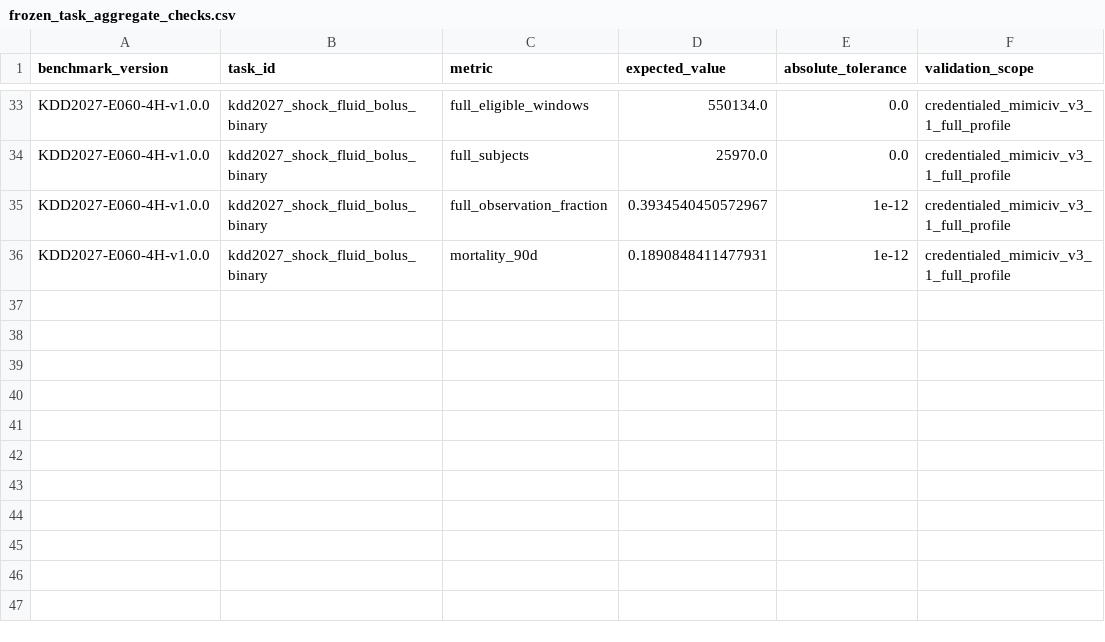
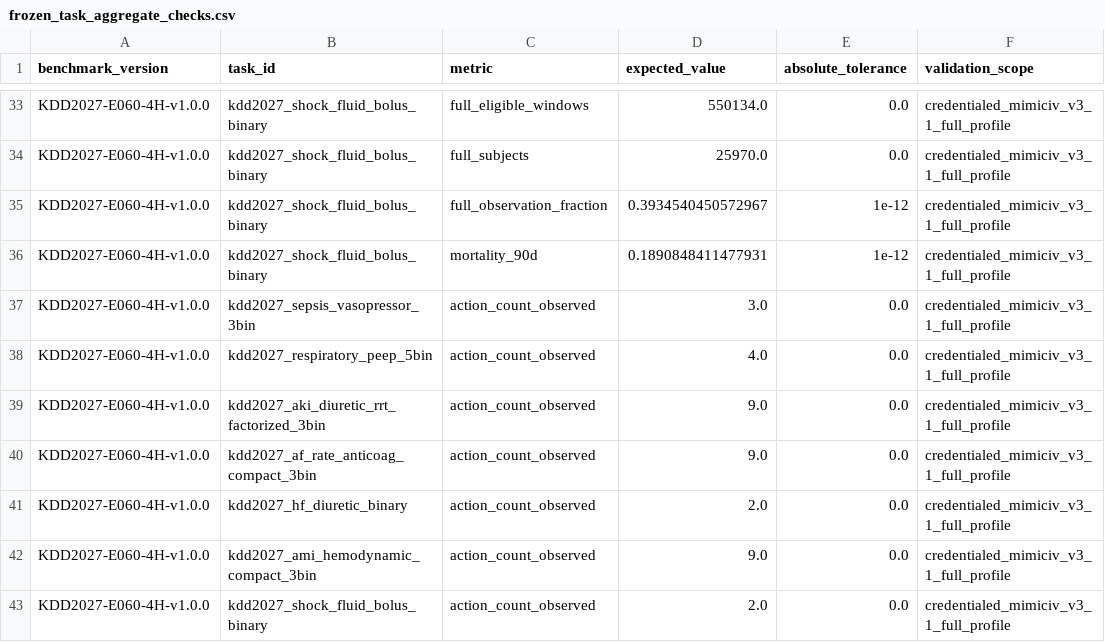
Before and after one commit to cys1102/ehrdyn-icu, a CSV file: credentialed/expected/frozen_task_aggregate_checks.csv, drawn as a sheet; only a part is shown, gaps mark what is left out.

Commit message:
fix: harden action construction and parity checks

```diff
--- a/credentialed/expected/frozen_task_aggregate_checks.csv
+++ b/credentialed/expected/frozen_task_aggregate_checks.csv
@@ -36 +36,8 @@ KDD2027-E060-4H-v1.0.0,kdd2027_shock_fluid_bolus_binary,full_observation_fractio
 KDD2027-E060-4H-v1.0.0,kdd2027_shock_fluid_bolus_binary,mortality_90d,0.1890848411477931,1e-12,credentialed_mimiciv_v3_1_full_profile
+KDD2027-E060-4H-v1.0.0,kdd2027_sepsis_vasopressor_3bin,action_count_observed,3.0,0.0,credentialed_mimiciv_v3_1_full_profile
+KDD2027-E060-4H-v1.0.0,kdd2027_respiratory_peep_5bin,action_count_observed,4.0,0.0,credentialed_mimiciv_v3_1_full_profile
+KDD2027-E060-4H-v1.0.0,kdd2027_aki_diuretic_rrt_factorized_3bin,action_count_observed,9.0,0.0,credentialed_mimiciv_v3_1_full_profile
+KDD2027-E060-4H-v1.0.0,kdd2027_af_rate_anticoag_compact_3bin,action_count_observed,9.0,0.0,credentialed_mimiciv_v3_1_full_profile
+KDD2027-E060-4H-v1.0.0,kdd2027_hf_diuretic_binary,action_count_observed,2.0,0.0,credentialed_mimiciv_v3_1_full_profile
+KDD2027-E060-4H-v1.0.0,kdd2027_ami_hemodynamic_compact_3bin,action_count_observed,9.0,0.0,credentialed_mimiciv_v3_1_full_profile
+KDD2027-E060-4H-v1.0.0,kdd2027_shock_fluid_bolus_binary,action_count_observed,2.0,0.0,credentialed_mimiciv_v3_1_full_profile
```
Also changed, not shown: 16 other files.
